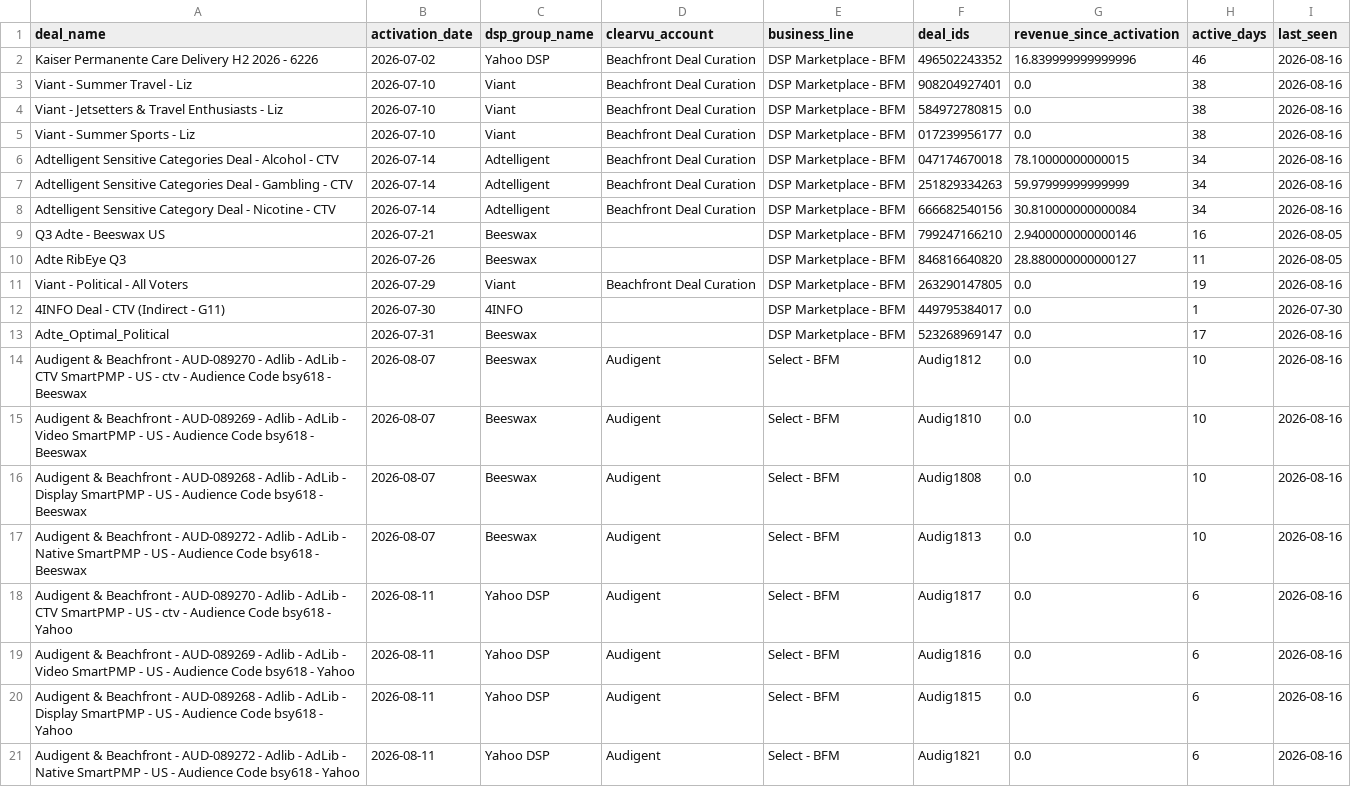
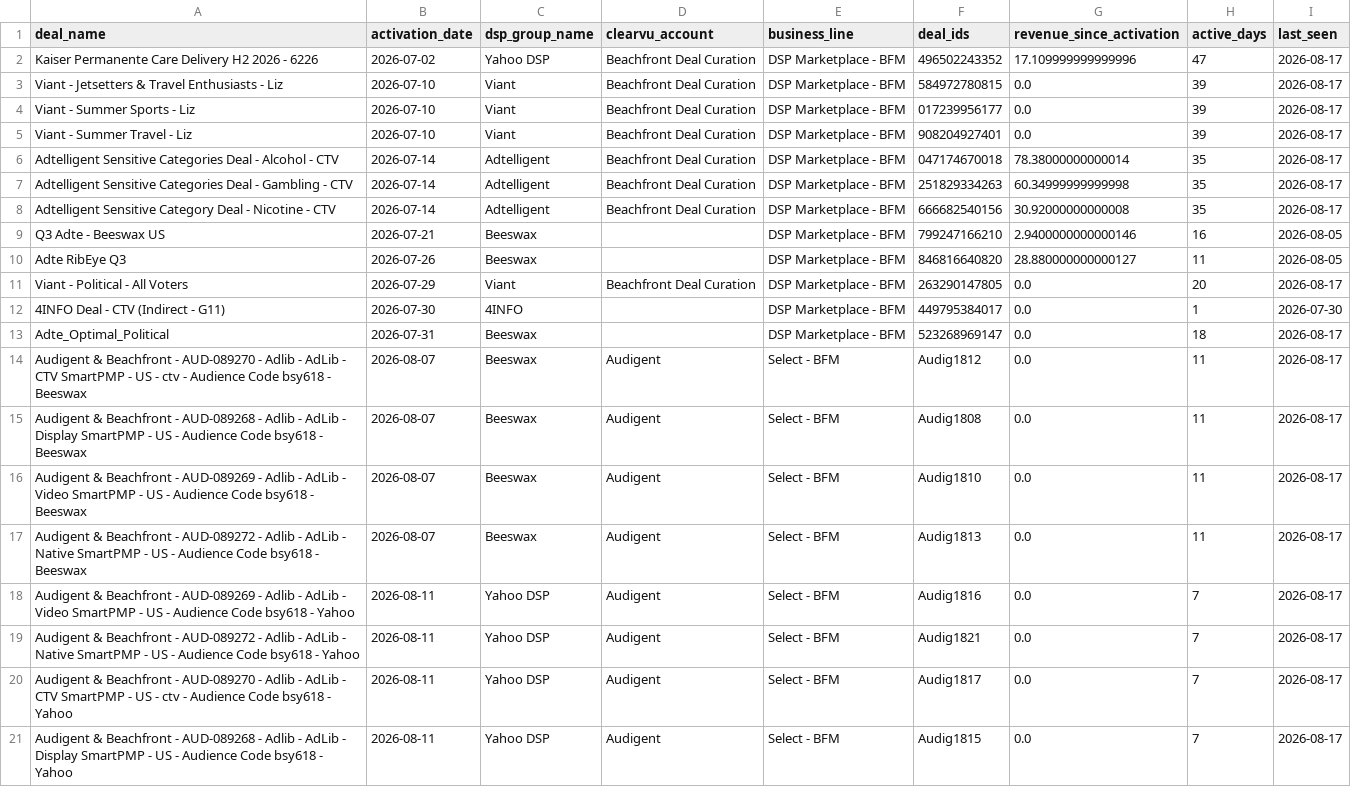
Before and after one commit to juan-seedtag/neurox_dashboard, a CSV file: output/adex_cq3_new_deals.csv, drawn as a sheet.

```diff
--- a/output/adex_cq3_new_deals.csv
+++ b/output/adex_cq3_new_deals.csv
@@ -1,21 +1,21 @@
 deal_name,activation_date,dsp_group_name,clearvu_account,business_line,deal_ids,revenue_since_activation,active_days,last_seen
-Kaiser Permanente Care Delivery H2 2026 - 6226,2026-07-02,Yahoo DSP,Beachfront Deal Curation,DSP Marketplace - BFM,496502243352,16.839999999999996,46,2026-08-16
-Viant - Summer Travel - Liz,2026-07-10,Viant,Beachfront Deal Curation,DSP Marketplace - BFM,908204927401,0.0,38,2026-08-16
-Viant - Jetsetters & Travel Enthusiasts -  Liz,2026-07-10,Viant,Beachfront Deal Curation,DSP Marketplace - BFM,584972780815,0.0,38,2026-08-16
-Viant - Summer Sports - Liz,2026-07-10,Viant,Beachfront Deal Curation,DSP Marketplace - BFM,017239956177,0.0,38,2026-08-16
-Adtelligent Sensitive Categories Deal - Alcohol - CTV,2026-07-14,Adtelligent,Beachfront Deal Curation,DSP Marketplace - BFM,047174670018,78.10000000000015,34,2026-08-16
-Adtelligent Sensitive Categories Deal - Gambling - CTV,2026-07-14,Adtelligent,Beachfront Deal Curation,DSP Marketplace - BFM,251829334263,59.97999999999999,34,2026-08-16
-Adtelligent Sensitive Category Deal - Nicotine - CTV,2026-07-14,Adtelligent,Beachfront Deal Curation,DSP Marketplace - BFM,666682540156,30.810000000000084,34,2026-08-16
+Kaiser Permanente Care Delivery H2 2026 - 6226,2026-07-02,Yahoo DSP,Beachfront Deal Curation,DSP Marketplace - BFM,496502243352,17.109999999999996,47,2026-08-17
+Viant - Jetsetters & Travel Enthusiasts -  Liz,2026-07-10,Viant,Beachfront Deal Curation,DSP Marketplace - BFM,584972780815,0.0,39,2026-08-17
+Viant - Summer Sports - Liz,2026-07-10,Viant,Beachfront Deal Curation,DSP Marketplace - BFM,017239956177,0.0,39,2026-08-17
+Viant - Summer Travel - Liz,2026-07-10,Viant,Beachfront Deal Curation,DSP Marketplace - BFM,908204927401,0.0,39,2026-08-17
+Adtelligent Sensitive Categories Deal - Alcohol - CTV,2026-07-14,Adtelligent,Beachfront Deal Curation,DSP Marketplace - BFM,047174670018,78.38000000000014,35,2026-08-17
+Adtelligent Sensitive Categories Deal - Gambling - CTV,2026-07-14,Adtelligent,Beachfront Deal Curation,DSP Marketplace - BFM,251829334263,60.34999999999998,35,2026-08-17
+Adtelligent Sensitive Category Deal - Nicotine - CTV,2026-07-14,Adtelligent,Beachfront Deal Curation,DSP Marketplace - BFM,666682540156,30.92000000000008,35,2026-08-17
 Q3 Adte - Beeswax US,2026-07-21,Beeswax,,DSP Marketplace - BFM,799247166210,2.9400000000000146,16,2026-08-05
 Adte RibEye Q3,2026-07-26,Beeswax,,DSP Marketplace - BFM,846816640820,28.880000000000127,11,2026-08-05
-Viant - Political - All Voters ,2026-07-29,Viant,Beachfront Deal Curation,DSP Marketplace - BFM,263290147805,0.0,19,2026-08-16
+Viant - Political - All Voters ,2026-07-29,Viant,Beachfront Deal Curation,DSP Marketplace - BFM,263290147805,0.0,20,2026-08-17
 4INFO Deal - CTV (Indirect - G11),2026-07-30,4INFO,,DSP Marketplace - BFM,449795384017,0.0,1,2026-07-30
-Adte_Optimal_Political,2026-07-31,Beeswax,,DSP Marketplace - BFM,523268969147,0.0,17,2026-08-16
-Audigent & Beachfront - AUD-089270 - Adlib - AdLib - CTV SmartPMP - US - ctv - Audience Code bsy618 - Beeswax,2026-08-07,Beeswax,Audigent,Select - BFM,Audig1812,0.0,10,2026-08-16
-Audigent & Beachfront - AUD-089269 - Adlib - AdLib - Video SmartPMP - US - Audience Code bsy618 - Beeswax,2026-08-07,Beeswax,Audigent,Select - BFM,Audig1810,0.0,10,2026-08-16
-Audigent & Beachfront - AUD-089268 - Adlib - AdLib - Display SmartPMP - US - Audience Code bsy618 - Beeswax,2026-08-07,Beeswax,Audigent,Select - BFM,Audig1808,0.0,10,2026-08-16
-Audigent & Beachfront - AUD-089272 - Adlib - AdLib - Native SmartPMP - US - Audience Code bsy618 - Beeswax,2026-08-07,Beeswax,Audigent,Select - BFM,Audig1813,0.0,10,2026-08-16
-Audigent & Beachfront - AUD-089270 - Adlib - AdLib - CTV SmartPMP - US - ctv - Audience Code bsy618 - Yahoo,2026-08-11,Yahoo DSP,Audigent,Select - BFM,Audig1817,0.0,6,2026-08-16
-Audigent & Beachfront - AUD-089269 - Adlib - AdLib - Video SmartPMP - US - Audience Code bsy618 - Yahoo,2026-08-11,Yahoo DSP,Audigent,Select - BFM,Audig1816,0.0,6,2026-08-16
-Audigent & Beachfront - AUD-089268 - Adlib - AdLib - Display SmartPMP - US - Audience Code bsy618 - Yahoo,2026-08-11,Yahoo DSP,Audigent,Select - BFM,Audig1815,0.0,6,2026-08-16
-Audigent & Beachfront - AUD-089272 - Adlib - AdLib - Native SmartPMP - US - Audience Code bsy618 - Yahoo,2026-08-11,Yahoo DSP,Audigent,Select - BFM,Audig1821,0.0,6,2026-08-16
+Adte_Optimal_Political,2026-07-31,Beeswax,,DSP Marketplace - BFM,523268969147,0.0,18,2026-08-17
+Audigent & Beachfront - AUD-089270 - Adlib - AdLib - CTV SmartPMP - US - ctv - Audience Code bsy618 - Beeswax,2026-08-07,Beeswax,Audigent,Select - BFM,Audig1812,0.0,11,2026-08-17
+Audigent & Beachfront - AUD-089268 - Adlib - AdLib - Display SmartPMP - US - Audience Code bsy618 - Beeswax,2026-08-07,Beeswax,Audigent,Select - BFM,Audig1808,0.0,11,2026-08-17
+Audigent & Beachfront - AUD-089269 - Adlib - AdLib - Video SmartPMP - US - Audience Code bsy618 - Beeswax,2026-08-07,Beeswax,Audigent,Select - BFM,Audig1810,0.0,11,2026-08-17
+Audigent & Beachfront - AUD-089272 - Adlib - AdLib - Native SmartPMP - US - Audience Code bsy618 - Beeswax,2026-08-07,Beeswax,Audigent,Select - BFM,Audig1813,0.0,11,2026-08-17
+Audigent & Beachfront - AUD-089269 - Adlib - AdLib - Video SmartPMP - US - Audience Code bsy618 - Yahoo,2026-08-11,Yahoo DSP,Audigent,Select - BFM,Audig1816,0.0,7,2026-08-17
+Audigent & Beachfront - AUD-089272 - Adlib - AdLib - Native SmartPMP - US - Audience Code bsy618 - Yahoo,2026-08-11,Yahoo DSP,Audigent,Select - BFM,Audig1821,0.0,7,2026-08-17
+Audigent & Beachfront - AUD-089270 - Adlib - AdLib - CTV SmartPMP - US - ctv - Audience Code bsy618 - Yahoo,2026-08-11,Yahoo DSP,Audigent,Select - BFM,Audig1817,0.0,7,2026-08-17
+Audigent & Beachfront - AUD-089268 - Adlib - AdLib - Display SmartPMP - US - Audience Code bsy618 - Yahoo,2026-08-11,Yahoo DSP,Audigent,Select - BFM,Audig1815,0.0,7,2026-08-17
```
Also changed, not shown: output/adex_commercial.csv, output/adex_cq3_followup.csv, 6 other files.
